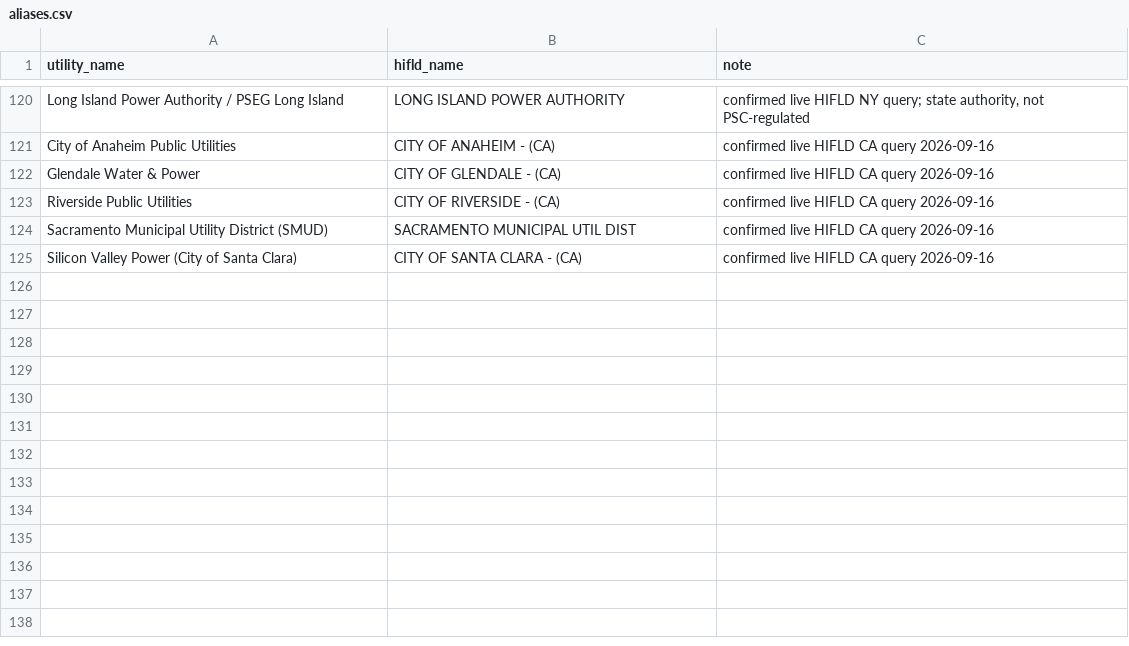
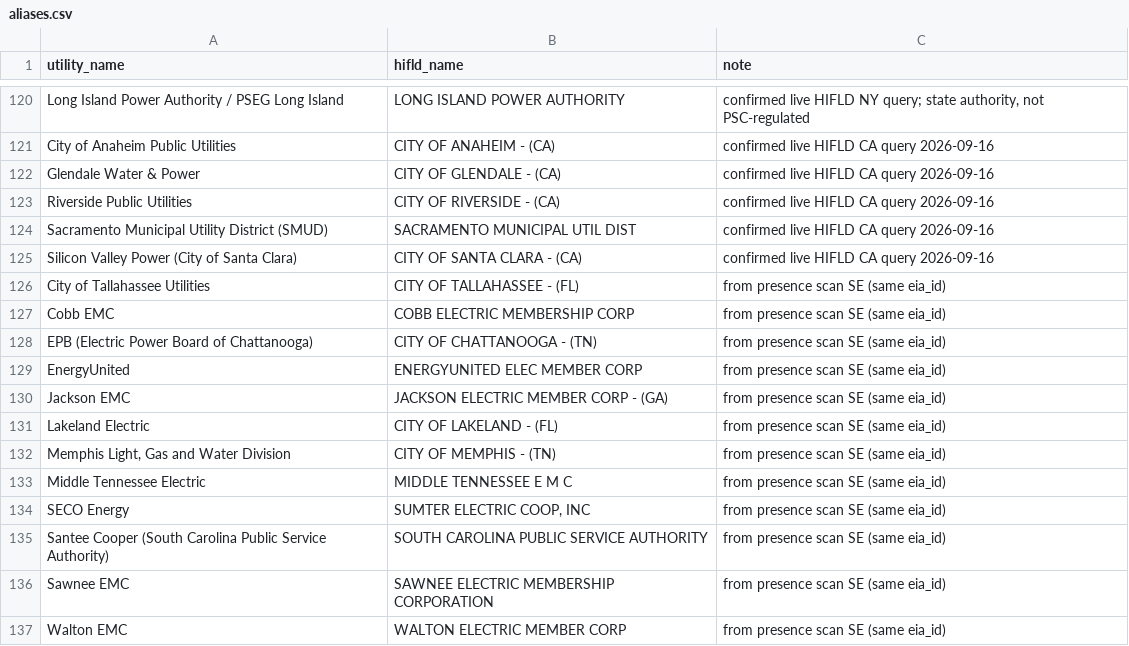
Before and after one commit to nap7645/utility-map, a CSV file: data/crosswalk/aliases.csv, drawn as a sheet; only a part is shown, gaps mark what is left out.

Commit message:
SE programs merged (+98 rows: Carolinas/GA/AL, FL, TVA); 12 aliases; TVA scope=wholesale; drawer: plain-language 'Ways customers here can lower their bill' table replacing jargon chips; presence.json carries source URLs

```diff
--- a/data/crosswalk/aliases.csv
+++ b/data/crosswalk/aliases.csv
@@ -125 +125,13 @@ Sacramento Municipal Utility District (SMUD),SACRAMENTO MUNICIPAL UTIL DIST,conf
 Silicon Valley Power (City of Santa Clara),CITY OF SANTA CLARA - (CA),confirmed live HIFLD CA query 2026-09-16
+City of Tallahassee Utilities,CITY OF TALLAHASSEE - (FL),from presence scan SE (same eia_id)
+Cobb EMC,COBB ELECTRIC MEMBERSHIP CORP,from presence scan SE (same eia_id)
+EPB (Electric Power Board of Chattanooga),CITY OF CHATTANOOGA - (TN),from presence scan SE (same eia_id)
+EnergyUnited,ENERGYUNITED ELEC MEMBER CORP,from presence scan SE (same eia_id)
+Jackson EMC,JACKSON ELECTRIC MEMBER CORP - (GA),from presence scan SE (same eia_id)
+Lakeland Electric,CITY OF LAKELAND - (FL),from presence scan SE (same eia_id)
+"Memphis Light, Gas and Water Division",CITY OF MEMPHIS - (TN),from presence scan SE (same eia_id)
+Middle Tennessee Electric,MIDDLE TENNESSEE E M C,from presence scan SE (same eia_id)
+SECO Energy,"SUMTER ELECTRIC COOP, INC",from presence scan SE (same eia_id)
+Santee Cooper (South Carolina Public Service Authority),SOUTH CAROLINA PUBLIC SERVICE AUTHORITY,from presence scan SE (same eia_id)
+Sawnee EMC,SAWNEE ELECTRIC MEMBERSHIP CORPORATION,from presence scan SE (same eia_id)
+Walton EMC,WALTON ELECTRIC MEMBER CORP,from presence scan SE (same eia_id)
```
Also changed, not shown: data/processed/presence.csv, data/raw/presence_scan/scan_SE1.csv, 21 other files.
